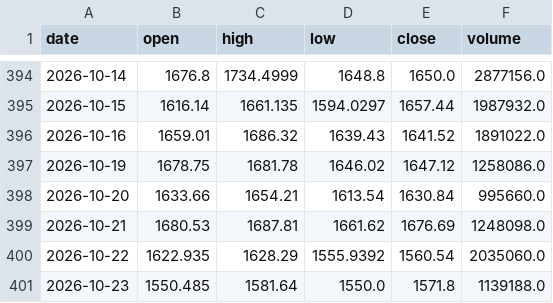
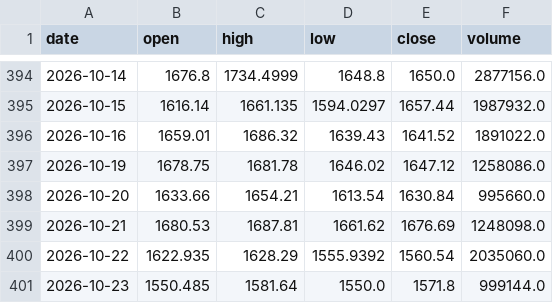
Before and after one commit to CRCBIT/STOCK_PREDICT, a CSV file: published/history/ASML.csv, drawn as a sheet; only a part is shown, gaps mark what is left out.

```diff
--- a/published/history/ASML.csv
+++ b/published/history/ASML.csv
@@ -400,2 +400,2 @@ date,open,high,low,close,volume
 2026-10-22,1622.935,1628.29,1555.9392,1560.54,2035060.0
-2026-10-23,1550.485,1581.64,1550.0,1571.8,1139188.0
+2026-10-23,1550.485,1581.64,1550.0,1571.8,999144.0
```
Also changed, not shown: published/history/AAPL.csv, published/history/AMAT.csv, 36 other files.
